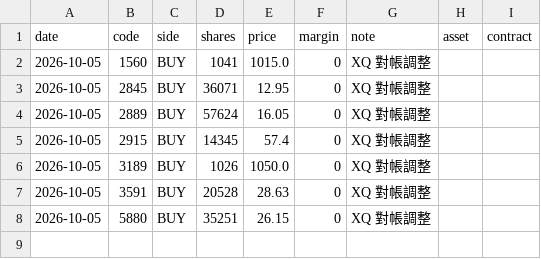
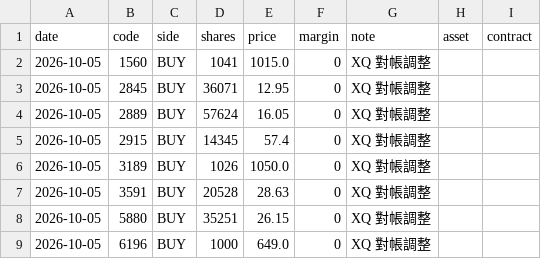
Before and after one commit to ZHANGFU-XIANG/xq, a CSV file: data/trades.csv, drawn as a sheet.

Commit message:
record trade 2026-10-05 BUY 6196 1000@649.0

```diff
--- a/data/trades.csv
+++ b/data/trades.csv
@@ -8 +8,2 @@ date,code,side,shares,price,margin,note,asset,contract
 2026-10-05,5880,BUY,35251,26.15,0,XQ 對帳調整,,
+2026-10-05,6196,BUY,1000,649.0,0,XQ 對帳調整,,
```
